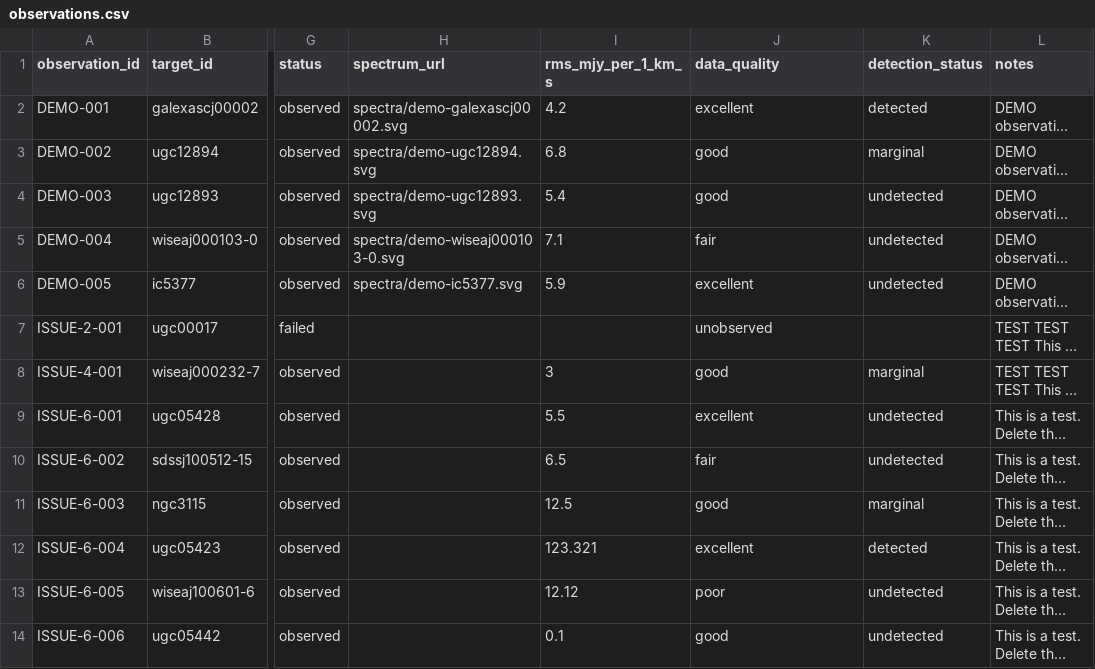
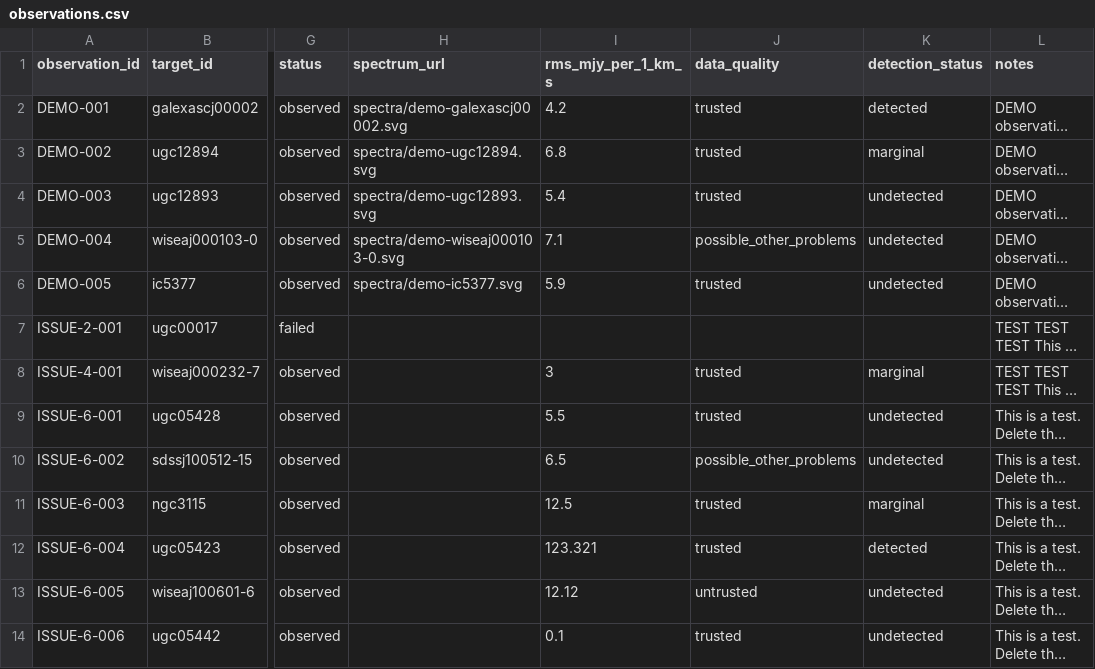
Before and after one commit to dpesce/ANCH0R, a CSV file: data/observations.csv, drawn as a sheet; only a part is shown, gaps mark what is left out; long unchanged cells end in …; the diff names each change by its address in the sheet, - before the commit and + after, or states it on an @@ line.

Commit message:
revamp observation planning and report submission

```diff
--- a/data/observations.csv
+++ b/data/observations.csv
-J2 (data_quality): excellent
+J2 (data_quality): trusted
-J3:J4 (data_quality): good
+J3:J4 (data_quality): trusted
-J5 (data_quality): fair
+J5 (data_quality): possible_other_problems
-J6 (data_quality): excellent
+J6 (data_quality): trusted
-J7 (data_quality): unobserved
+J7 (data_quality): (empty)
-J8 (data_quality): good
+J8 (data_quality): trusted
-J9 (data_quality): excellent
+J9 (data_quality): trusted
-J10 (data_quality): fair
+J10 (data_quality): possible_other_problems
-J11 (data_quality): good
+J11 (data_quality): trusted
-J12 (data_quality): excellent
+J12 (data_quality): trusted
-J13 (data_quality): poor
+J13 (data_quality): untrusted
-J14 (data_quality): good
+J14 (data_quality): trusted
```
Also changed, not shown: 11 other files.
